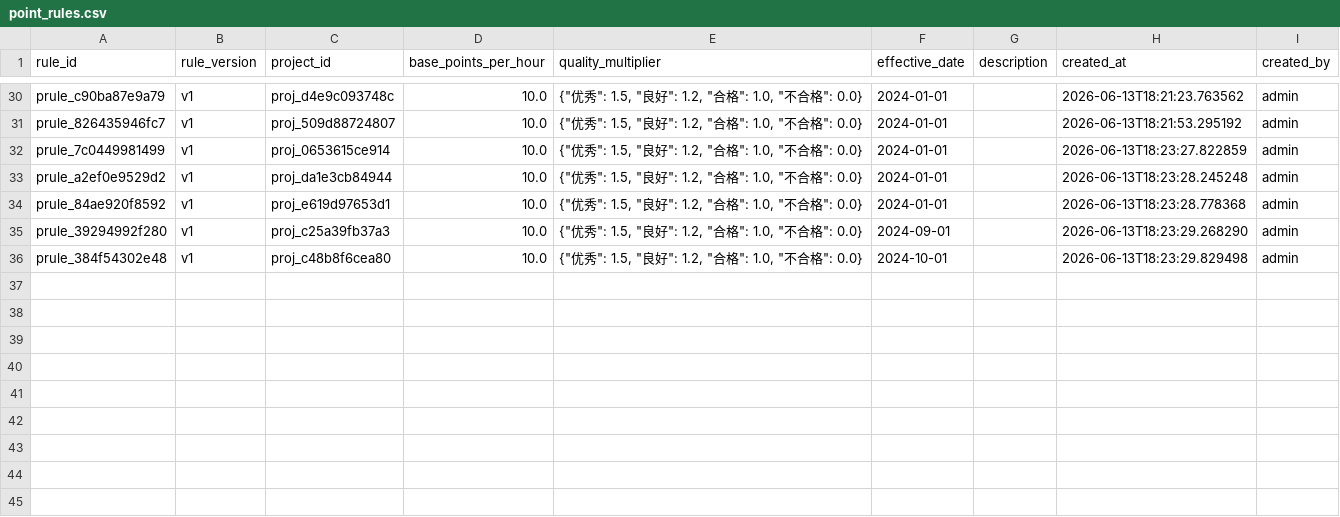
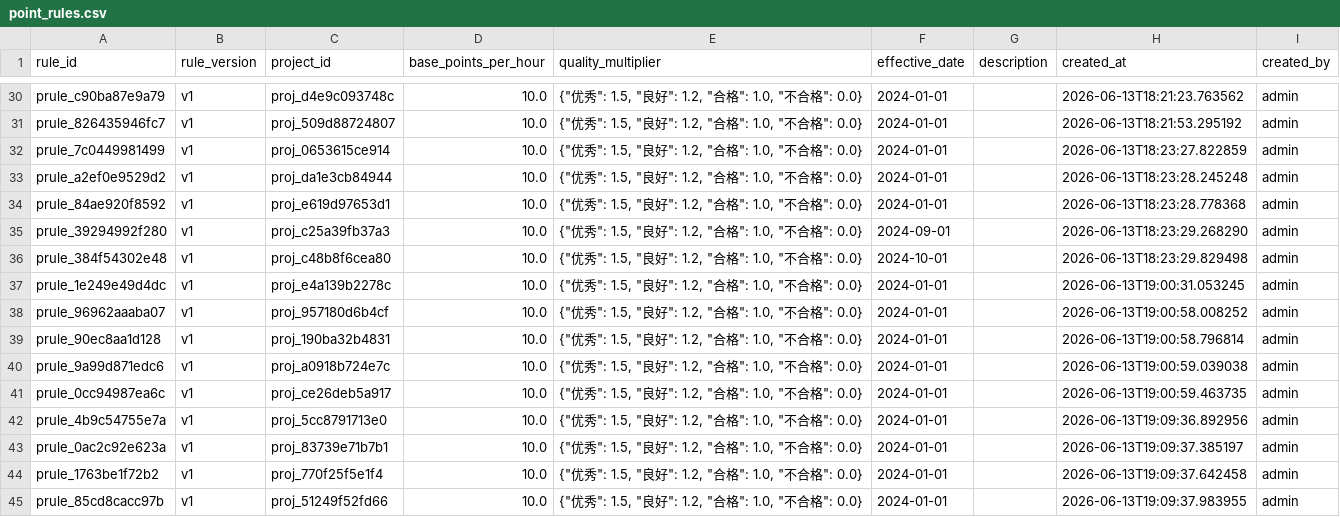
Before and after one commit to chubeibei1230-boop/zxy-2157, a CSV file: data/point_rules.csv, drawn as a sheet; only a part is shown, gaps mark what is left out.

```diff
--- a/data/point_rules.csv
+++ b/data/point_rules.csv
@@ -36 +36,10 @@ prule_39294992f280,v1,proj_c25a39fb37a3,10.0,"{""优秀"": 1.5, ""良好"": 1.2,
 prule_384f54302e48,v1,proj_c48b8f6cea80,10.0,"{""优秀"": 1.5, ""良好"": 1.2, ""合格"": 1.0, ""不合格"": 0.0}",2024-10-01,,2026-06-13T18:23:29.829498,admin
+prule_1e249e49d4dc,v1,proj_e4a139b2278c,10.0,"{""优秀"": 1.5, ""良好"": 1.2, ""合格"": 1.0, ""不合格"": 0.0}",2024-01-01,,2026-06-13T19:00:31.053245,admin
+prule_96962aaaba07,v1,proj_957180d6b4cf,10.0,"{""优秀"": 1.5, ""良好"": 1.2, ""合格"": 1.0, ""不合格"": 0.0}",2024-01-01,,2026-06-13T19:00:58.008252,admin
+prule_90ec8aa1d128,v1,proj_190ba32b4831,10.0,"{""优秀"": 1.5, ""良好"": 1.2, ""合格"": 1.0, ""不合格"": 0.0}",2024-01-01,,2026-06-13T19:00:58.796814,admin
+prule_9a99d871edc6,v1,proj_a0918b724e7c,10.0,"{""优秀"": 1.5, ""良好"": 1.2, ""合格"": 1.0, ""不合格"": 0.0}",2024-01-01,,2026-06-13T19:00:59.039038,admin
+prule_0cc94987ea6c,v1,proj_ce26deb5a917,10.0,"{""优秀"": 1.5, ""良好"": 1.2, ""合格"": 1.0, ""不合格"": 0.0}",2024-01-01,,2026-06-13T19:00:59.463735,admin
+prule_4b9c54755e7a,v1,proj_5cc8791713e0,10.0,"{""优秀"": 1.5, ""良好"": 1.2, ""合格"": 1.0, ""不合格"": 0.0}",2024-01-01,,2026-06-13T19:09:36.892956,admin
+prule_0ac2c92e623a,v1,proj_83739e71b7b1,10.0,"{""优秀"": 1.5, ""良好"": 1.2, ""合格"": 1.0, ""不合格"": 0.0}",2024-01-01,,2026-06-13T19:09:37.385197,admin
+prule_1763be1f72b2,v1,proj_770f25f5e1f4,10.0,"{""优秀"": 1.5, ""良好"": 1.2, ""合格"": 1.0, ""不合格"": 0.0}",2024-01-01,,2026-06-13T19:09:37.642458,admin
+prule_85cd8cacc97b,v1,proj_51249f52fd66,10.0,"{""优秀"": 1.5, ""良好"": 1.2, ""合格"": 1.0, ""不合格"": 0.0}",2024-01-01,,2026-06-13T19:09:37.983955,admin
```
Also changed, not shown: data/monthly_settlements.csv, data/projects.csv, 4 other files.
